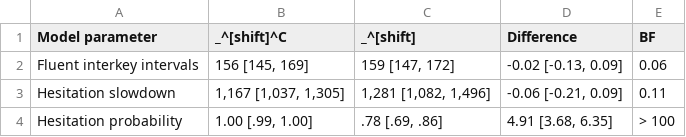
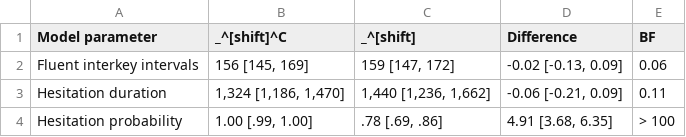
Before and after one commit to jensroes/prowrite-mixture-models, a CSV file: report/tables/shift_effect_cellmeans_constr.csv, drawn as a sheet.

```diff
--- a/report/tables/shift_effect_cellmeans_constr.csv
+++ b/report/tables/shift_effect_cellmeans_constr.csv
@@ -2,3 +2,3 @@ Model parameter,_^[shift]^C,_^[shift],Difference,BF
 Fluent interkey intervals,"156 [145, 169]","159 [147, 172]","-0.02 [-0.13, 0.09]",0.06
-Hesitation slowdown,"1,167 [1,037, 1,305]","1,281 [1,082, 1,496]","-0.06 [-0.21, 0.09]",0.11
+Hesitation duration,"1,324 [1,186, 1,470]","1,440 [1,236, 1,662]","-0.06 [-0.21, 0.09]",0.11
 Hesitation probability,"1.00 [.99, 1.00]",".78 [.69, .86]","4.91 [3.68, 6.35]",> 100
```
Also changed, not shown: report/tables/genre_effect_cellmeans_constr.csv, report/tables/l2_effect_cellmeans_constr.csv, 57 other files.
